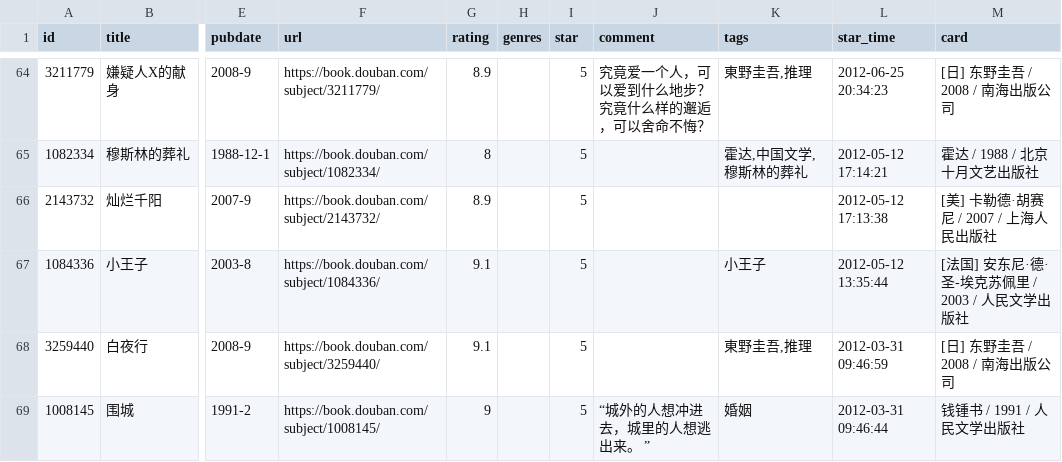
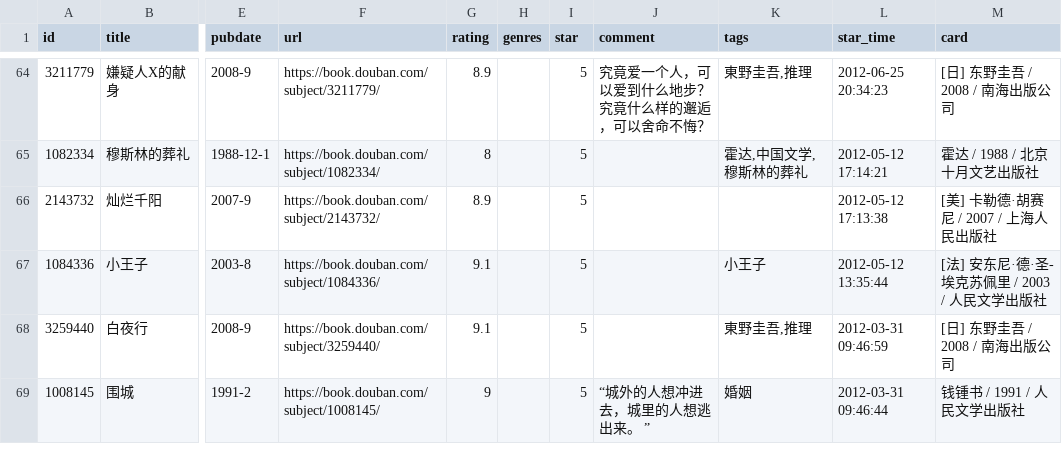
Before and after one commit to cosine00/hug00, a CSV file: assets/data/douban/book.csv, drawn as a sheet; only a part is shown, gaps mark what is left out; the diff names each change by its address in the sheet, - before the commit and + after, or states it on an @@ line.

Commit message:
chore: sync douban data and fix posters

```diff
--- a/assets/data/douban/book.csv
+++ b/assets/data/douban/book.csv
-M67 (card): [法国] 安东尼·德·圣-埃克苏佩里 / 2003 / 人民文学出版社
+M67 (card): [法] 安东尼·德·圣-埃克苏佩里 / 2003 / 人民文学出版社
```
Also changed, not shown: assets/data/douban/movie.csv.
